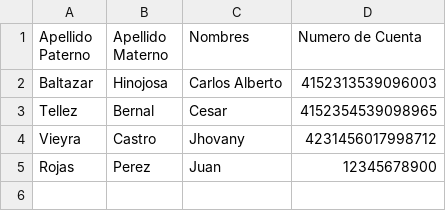
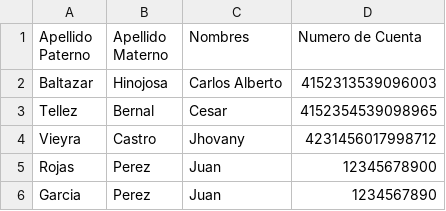
Before and after one commit to carlos-alberto-code/bank-accounts, a CSV file: data/.accounts.csv (was data/accounts.csv), drawn as a sheet.

```diff
--- a/data/accounts.csv
+++ b/data/.accounts.csv
@@ -5 +5,2 @@ Vieyra,Castro,Jhovany,4231456017998712
 Rojas,Perez,Juan,12345678900
+Garcia,Perez,Juan,1234567890
```
Also changed, not shown: 3 other files.
